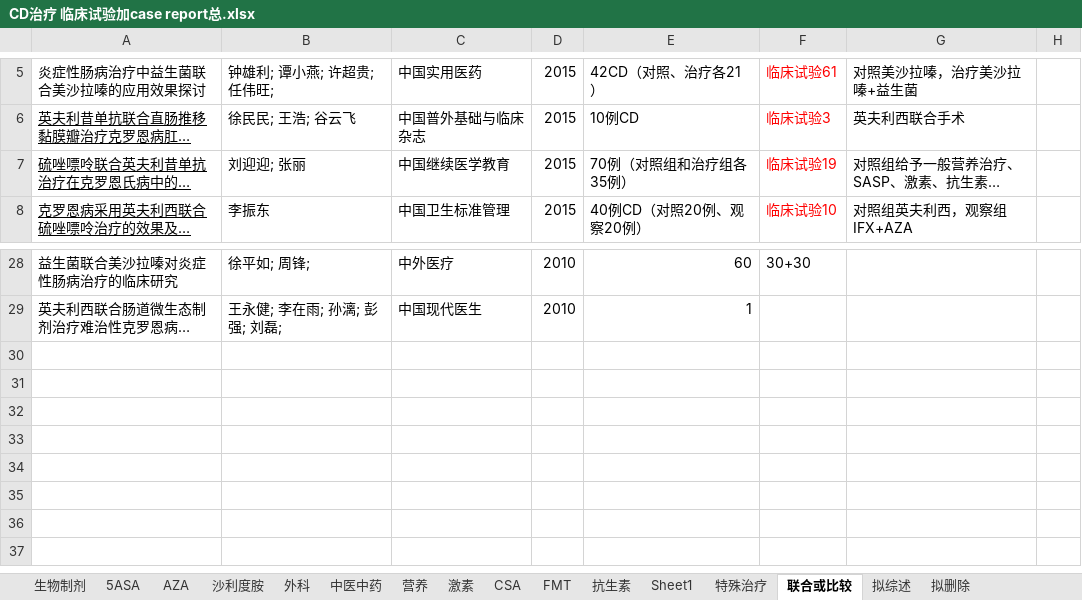
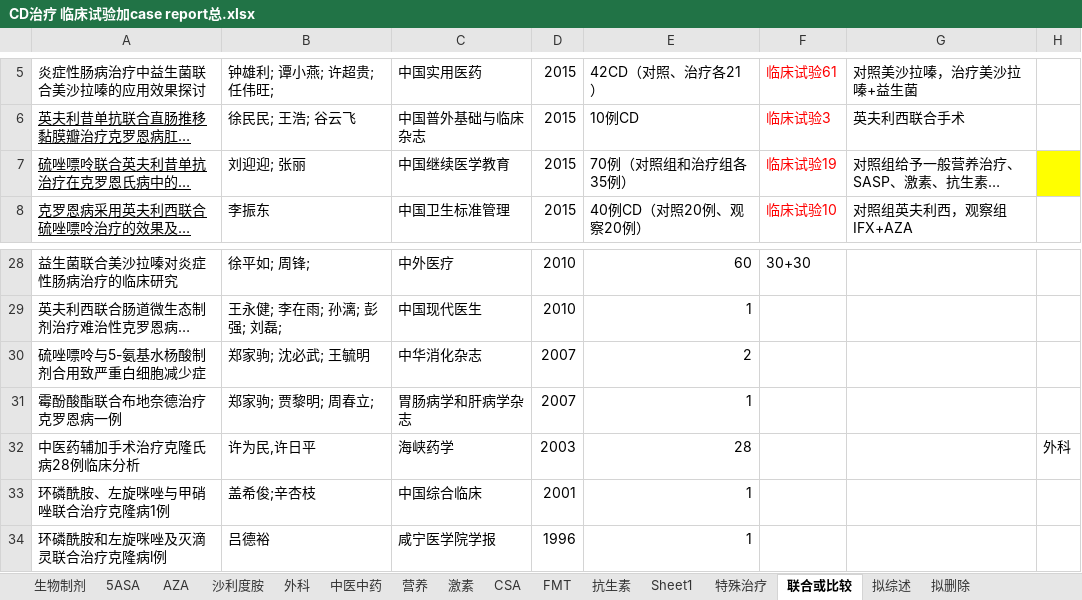
Before and after one commit to minzhu1929/-, an Excel workbook: CD治疗 临床试验加case report总.xlsx, sheet 联合或比较, drawn as a sheet; only a part is shown, gaps mark what is left out; long unchanged cells end in …; values as stored, in another font and other column widths than the file's, no borders; charts and pictures and conditional formats not drawn; the diff names each change by its address in the sheet, - before the commit and + after, or states it on an @@ line.

```diff
--- a/CD治疗 临床试验加case report总.xlsx (sheet 联合或比较)
+++ b/CD治疗 临床试验加case report总.xlsx (sheet 联合或比较)
-H7 fill: none
+H7 fill: #FFFF00
+row 30: 硫唑嘌呤与5-氨基水杨酸制剂合用致严重白细胞减少症 | 郑家驹; 沈必武; 王毓明 | 中华消化杂志 | 2007 | 2
+row 31: 霉酚酸酯联合布地奈德治疗克罗恩病一例 | 郑家驹; 贾黎明; 周春立; | 胃肠病学和肝病学杂志 | 2007 | 1
+row 32: 中医药辅加手术治疗克隆氏病28例临床分析 | 许为民,许日平 | 海峡药学 | 2003 | 28 |  |  | 外科
+row 33: 环磷酰胺、左旋咪唑与甲硝唑联合治疗克隆病1例 | 盖希俊;辛杏枝 | 中国综合临床 | 2001 | 1
+row 34: 环磷酰胺和左旋咪唑及灭滴灵联合治疗克隆病l例 | 吕德裕 | 咸宁医学院学报 | 1996 | 1
```
Also changed, not shown: sheet Sheet1, sheet 拟删除, sheet 拟综述, sheet 外科, sheet 中医中药, sheet 特殊治疗, 1 more sheet, charts or pictures.
